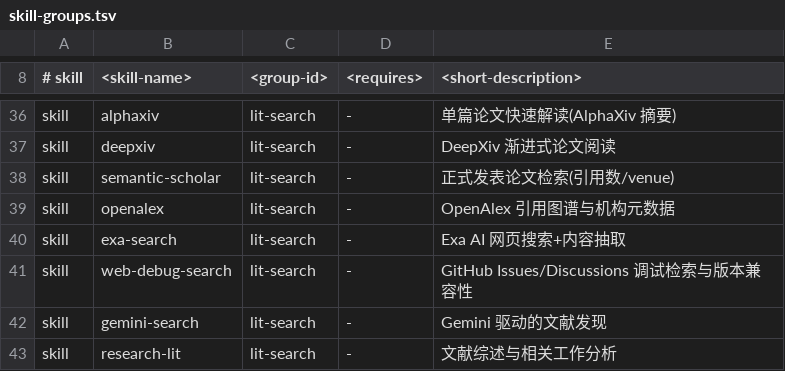
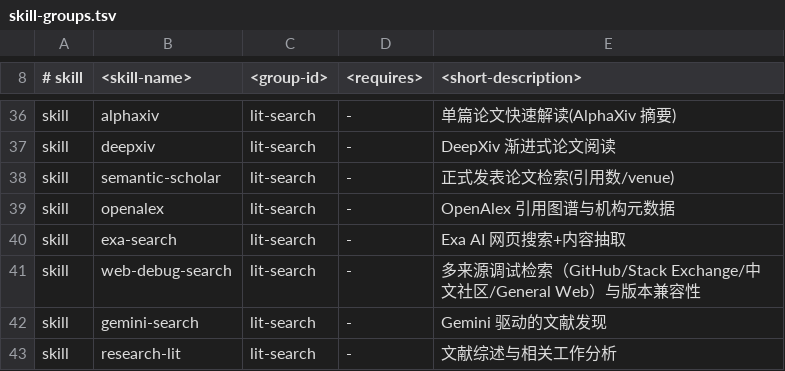
Before and after one commit to yabebets/research-lab, a TSV file: skill-groups.tsv, drawn as a sheet; only a part is shown, gaps mark what is left out.

Commit message:
fix(web-debug-search): address maintainer review

```diff
--- a/skill-groups.tsv
+++ b/skill-groups.tsv
@@ -40,3 +40,3 @@ skill	openalex	lit-search	-	OpenAlex 引用图谱与机构元数据
 skill	exa-search	lit-search	-	Exa AI 网页搜索+内容抽取
-skill	web-debug-search	lit-search	-	GitHub Issues/Discussions 调试检索与版本兼容性
+skill	web-debug-search	lit-search	-	多来源调试检索（GitHub/Stack Exchange/中文社区/General Web）与版本兼容性
 skill	gemini-search	lit-search	-	Gemini 驱动的文献发现
```
